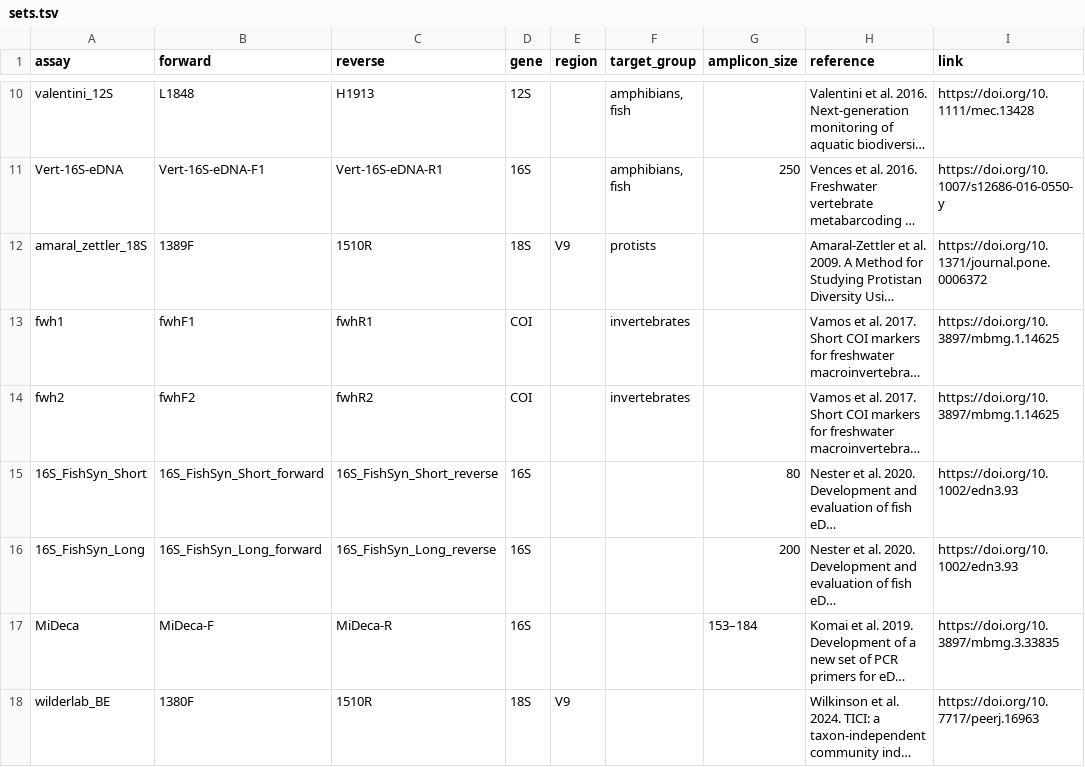
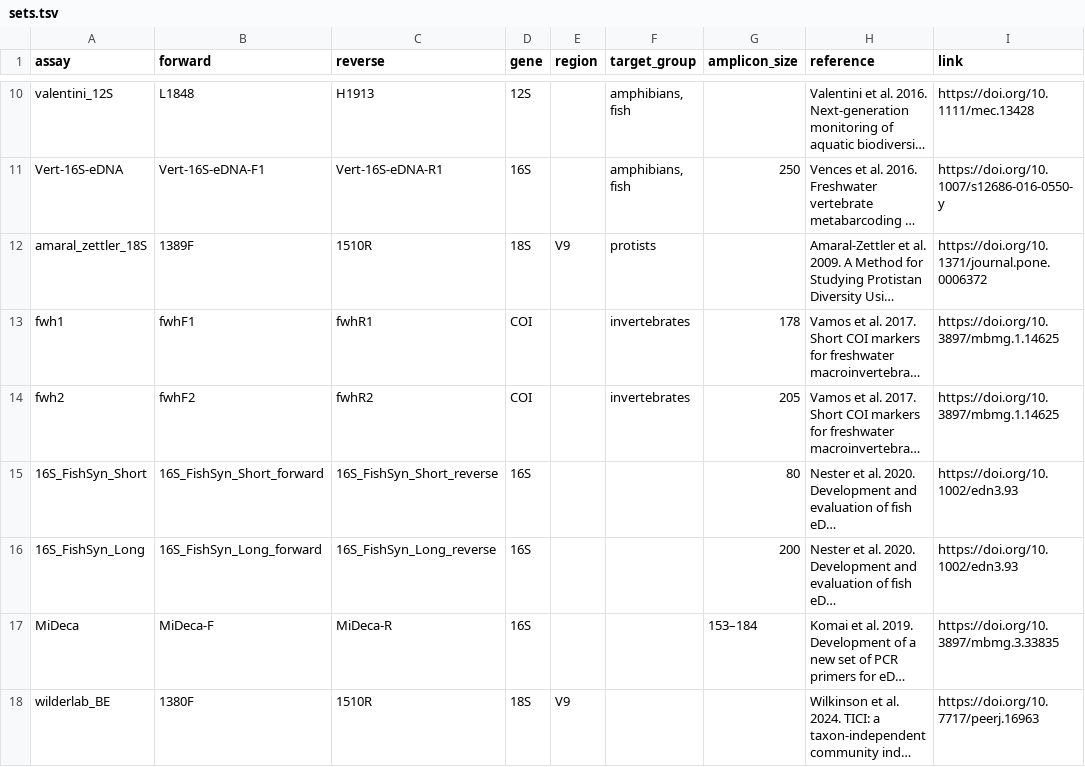
Before and after one commit to pieterprovoost/primersets, a TSV file: sets.tsv, drawn as a sheet; only a part is shown, gaps mark what is left out; long unchanged cells end in …; the diff names each change by its address in the sheet, - before the commit and + after, or states it on an @@ line.

Commit message:
fwh

```diff
--- a/sets.tsv
+++ b/sets.tsv
-G13 (amplicon_size): (empty)
+G13 (amplicon_size): 178
-G14 (amplicon_size): (empty)
+G14 (amplicon_size): 205
```
